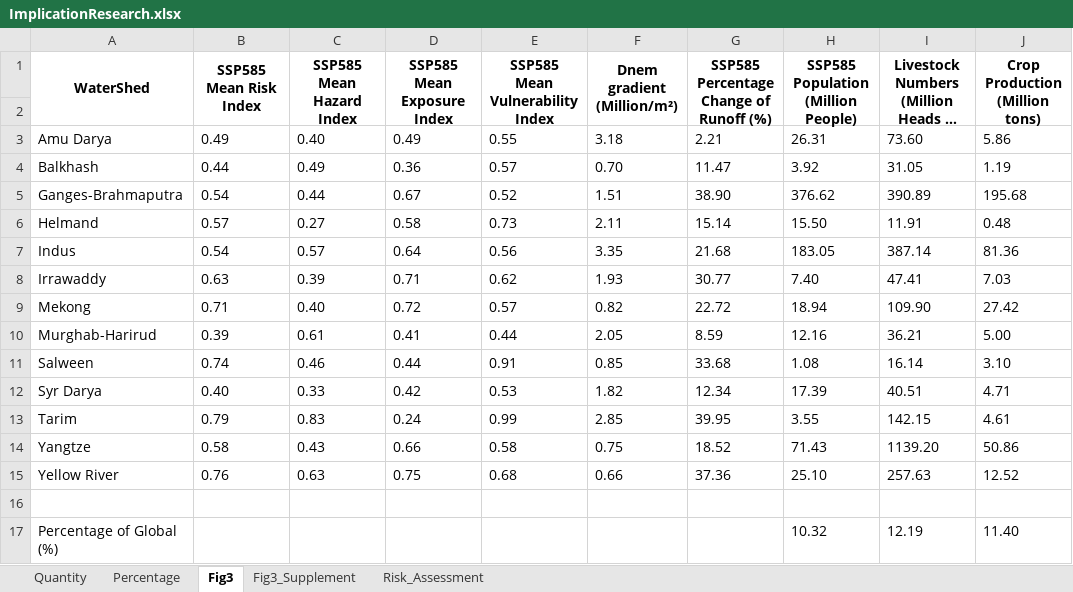
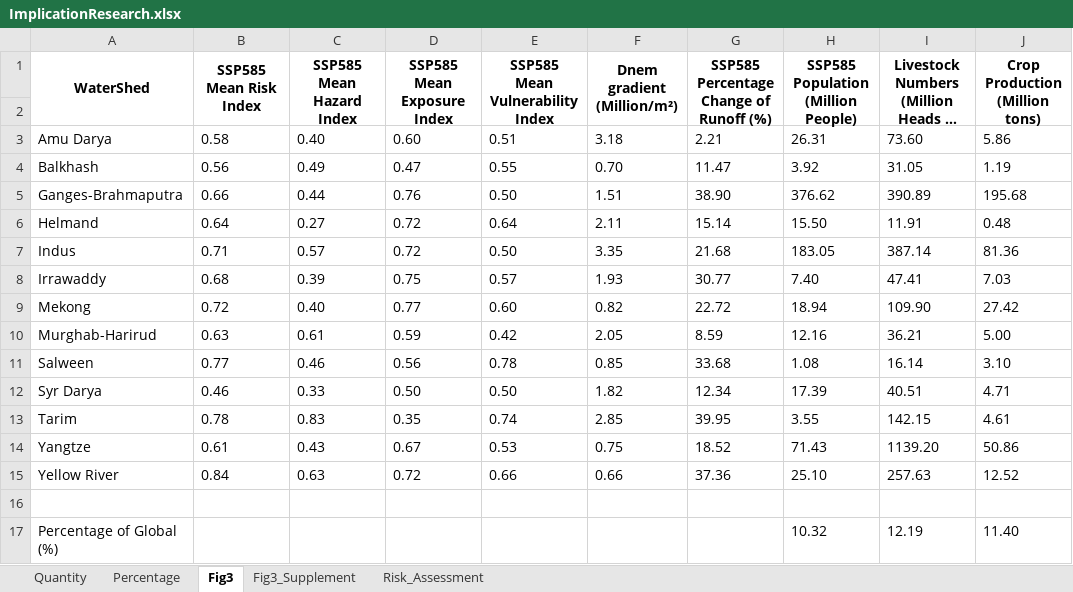
Before and after one commit to sdKevin/Program, an Excel workbook: 8_NematodeResearch/Fig3_OutputTable/ImplicationResearch.xlsx, sheet Fig3, drawn as a sheet; long unchanged cells end in …; values as stored, in another font and other column widths than the file's, no borders; the diff names each change by its address in the sheet, - before the commit and + after, or states it on an @@ line.

```diff
--- a/8_NematodeResearch/Fig3_OutputTable/ImplicationResearch.xlsx (sheet Fig3)
+++ b/8_NematodeResearch/Fig3_OutputTable/ImplicationResearch.xlsx (sheet Fig3)
-B3 (SSP585 Mean Risk Index): 0.49
+B3 (SSP585 Mean Risk Index): 0.58
-D3 (SSP585 Mean Exposure Index): 0.49
+D3 (SSP585 Mean Exposure Index): 0.60
-E3 (SSP585 Mean Vulnerability Index): 0.55
+E3 (SSP585 Mean Vulnerability Index): 0.51
-B4 (SSP585 Mean Risk Index): 0.44
+B4 (SSP585 Mean Risk Index): 0.56
-D4 (SSP585 Mean Exposure Index): 0.36
+D4 (SSP585 Mean Exposure Index): 0.47
-E4 (SSP585 Mean Vulnerability Index): 0.57
+E4 (SSP585 Mean Vulnerability Index): 0.55
-B5 (SSP585 Mean Risk Index): 0.54
+B5 (SSP585 Mean Risk Index): 0.66
-D5 (SSP585 Mean Exposure Index): 0.67
+D5 (SSP585 Mean Exposure Index): 0.76
-E5 (SSP585 Mean Vulnerability Index): 0.52
+E5 (SSP585 Mean Vulnerability Index): 0.50
-B6 (SSP585 Mean Risk Index): 0.57
+B6 (SSP585 Mean Risk Index): 0.64
-D6 (SSP585 Mean Exposure Index): 0.58
+D6 (SSP585 Mean Exposure Index): 0.72
-E6 (SSP585 Mean Vulnerability Index): 0.73
+E6 (SSP585 Mean Vulnerability Index): 0.64
-B7 (SSP585 Mean Risk Index): 0.54
+B7 (SSP585 Mean Risk Index): 0.71
-D7 (SSP585 Mean Exposure Index): 0.64
+D7 (SSP585 Mean Exposure Index): 0.72
-E7 (SSP585 Mean Vulnerability Index): 0.56
+E7 (SSP585 Mean Vulnerability Index): 0.50
-B8 (SSP585 Mean Risk Index): 0.63
+B8 (SSP585 Mean Risk Index): 0.68
-D8 (SSP585 Mean Exposure Index): 0.71
+D8 (SSP585 Mean Exposure Index): 0.75
-E8 (SSP585 Mean Vulnerability Index): 0.62
+E8 (SSP585 Mean Vulnerability Index): 0.57
-B9 (SSP585 Mean Risk Index): 0.71
+B9 (SSP585 Mean Risk Index): 0.72
-D9 (SSP585 Mean Exposure Index): 0.72
+D9 (SSP585 Mean Exposure Index): 0.77
-E9 (SSP585 Mean Vulnerability Index): 0.57
+E9 (SSP585 Mean Vulnerability Index): 0.60
-B10 (SSP585 Mean Risk Index): 0.39
+B10 (SSP585 Mean Risk Index): 0.63
-D10 (SSP585 Mean Exposure Index): 0.41
+D10 (SSP585 Mean Exposure Index): 0.59
-E10 (SSP585 Mean Vulnerability Index): 0.44
+E10 (SSP585 Mean Vulnerability Index): 0.42
-B11 (SSP585 Mean Risk Index): 0.74
+B11 (SSP585 Mean Risk Index): 0.77
-D11 (SSP585 Mean Exposure Index): 0.44
+D11 (SSP585 Mean Exposure Index): 0.56
-E11 (SSP585 Mean Vulnerability Index): 0.91
+E11 (SSP585 Mean Vulnerability Index): 0.78
-B12 (SSP585 Mean Risk Index): 0.40
+B12 (SSP585 Mean Risk Index): 0.46
-D12 (SSP585 Mean Exposure Index): 0.42
+D12 (SSP585 Mean Exposure Index): 0.50
-E12 (SSP585 Mean Vulnerability Index): 0.53
+E12 (SSP585 Mean Vulnerability Index): 0.50
-B13 (SSP585 Mean Risk Index): 0.79
+B13 (SSP585 Mean Risk Index): 0.78
-D13 (SSP585 Mean Exposure Index): 0.24
+D13 (SSP585 Mean Exposure Index): 0.35
-E13 (SSP585 Mean Vulnerability Index): 0.99
+E13 (SSP585 Mean Vulnerability Index): 0.74
-B14 (SSP585 Mean Risk Index): 0.58
+B14 (SSP585 Mean Risk Index): 0.61
-D14 (SSP585 Mean Exposure Index): 0.66
+D14 (SSP585 Mean Exposure Index): 0.67
-E14 (SSP585 Mean Vulnerability Index): 0.58
+E14 (SSP585 Mean Vulnerability Index): 0.53
-B15 (SSP585 Mean Risk Index): 0.76
+B15 (SSP585 Mean Risk Index): 0.84
-D15 (SSP585 Mean Exposure Index): 0.75
+D15 (SSP585 Mean Exposure Index): 0.72
-E15 (SSP585 Mean Vulnerability Index): 0.68
+E15 (SSP585 Mean Vulnerability Index): 0.66
```
Also changed, not shown: sheet Risk_Assessment, sheet Fig3_Supplement.
